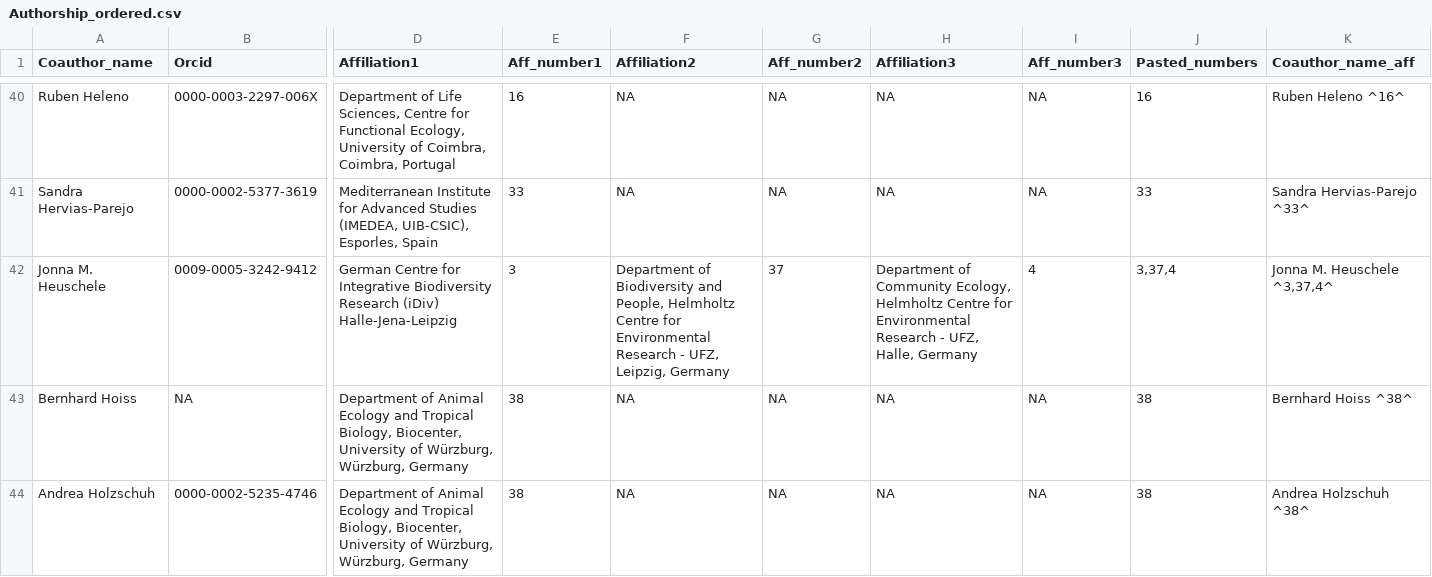
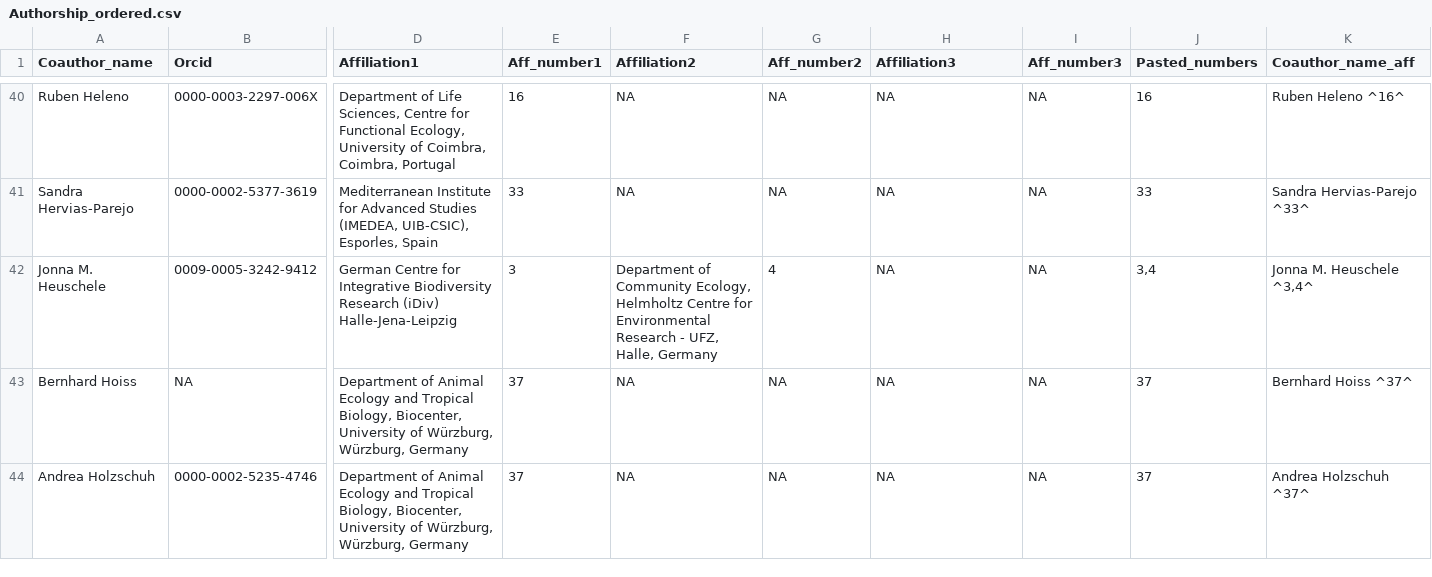
Before and after one commit to JoseBSL/EuPPollNet, a CSV file: Data/Manuscript_info/Authorship_ordered.csv, drawn as a sheet; only a part is shown, gaps mark what is left out; the diff covers the shown part only; the diff names each change by its address in the sheet, - before the commit and + after, or states it on an @@ line.

```diff
--- a/Data/Manuscript_info/Authorship_ordered.csv
+++ b/Data/Manuscript_info/Authorship_ordered.csv
-F42 (Affiliation2): Department of Biodiversity and People, Helmholtz Centre for Environmental Research - UFZ, Leipzig, Germany
+F42 (Affiliation2): Department of Community Ecology, Helmholtz Centre for Environmental Research - UFZ, Halle, Germany
-G42 (Aff_number2): 37
+G42 (Aff_number2): 4
-H42 (Affiliation3): Department of Community Ecology, Helmholtz Centre for Environmental Research - UFZ, Halle, Germany
+H42 (Affiliation3): NA
-I42 (Aff_number3): 4
+I42 (Aff_number3): NA
-J42 (Pasted_numbers): 3,37,4
+J42 (Pasted_numbers): 3,4
-K42 (Coauthor_name_aff): Jonna M. Heuschele ^3,37,4^
+K42 (Coauthor_name_aff): Jonna M. Heuschele ^3,4^
-E43:E44 (Aff_number1): 38
+E43:E44 (Aff_number1): 37
-J43:J44 (Pasted_numbers): 38
+J43:J44 (Pasted_numbers): 37
-K43 (Coauthor_name_aff): Bernhard Hoiss ^38^
+K43 (Coauthor_name_aff): Bernhard Hoiss ^37^
-K44 (Coauthor_name_aff): Andrea Holzschuh ^38^
+K44 (Coauthor_name_aff): Andrea Holzschuh ^37^
```
Also changed, not shown: 160 edited cells elsewhere in this file, Data/Manuscript_info/Affiliation_list.csv, Data/Manuscript_info/Authorship.csv, 17 other files.
